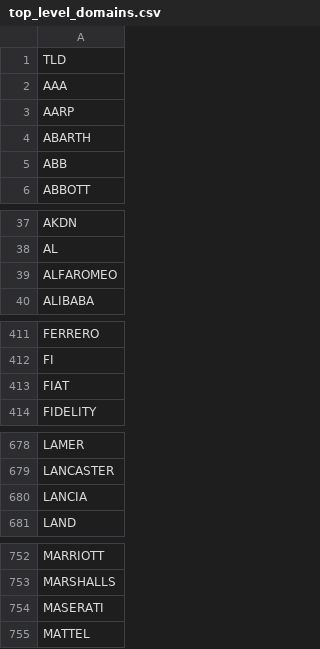
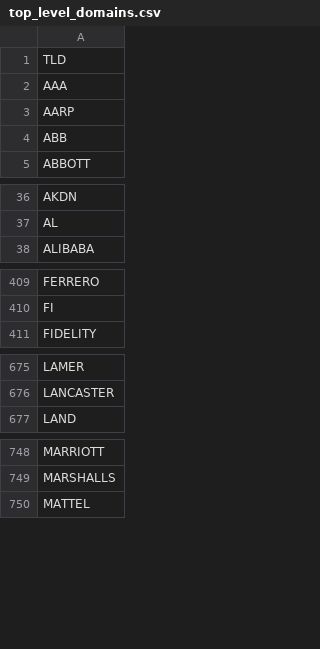
Before and after one commit to GJMcClintock/dbt_tld, a CSV file: seeds/top_level_domains.csv, drawn as a sheet; only a part is shown, gaps mark what is left out; the diff names each change by its address in the sheet, - before the commit and + after, or states it on an @@ line.

```diff
--- a/seeds/top_level_domains.csv
+++ b/seeds/top_level_domains.csv
-row 4: ABARTH
-row 39: ALFAROMEO
-row 413: FIAT
-row 680: LANCIA
-row 754: MASERATI
```
